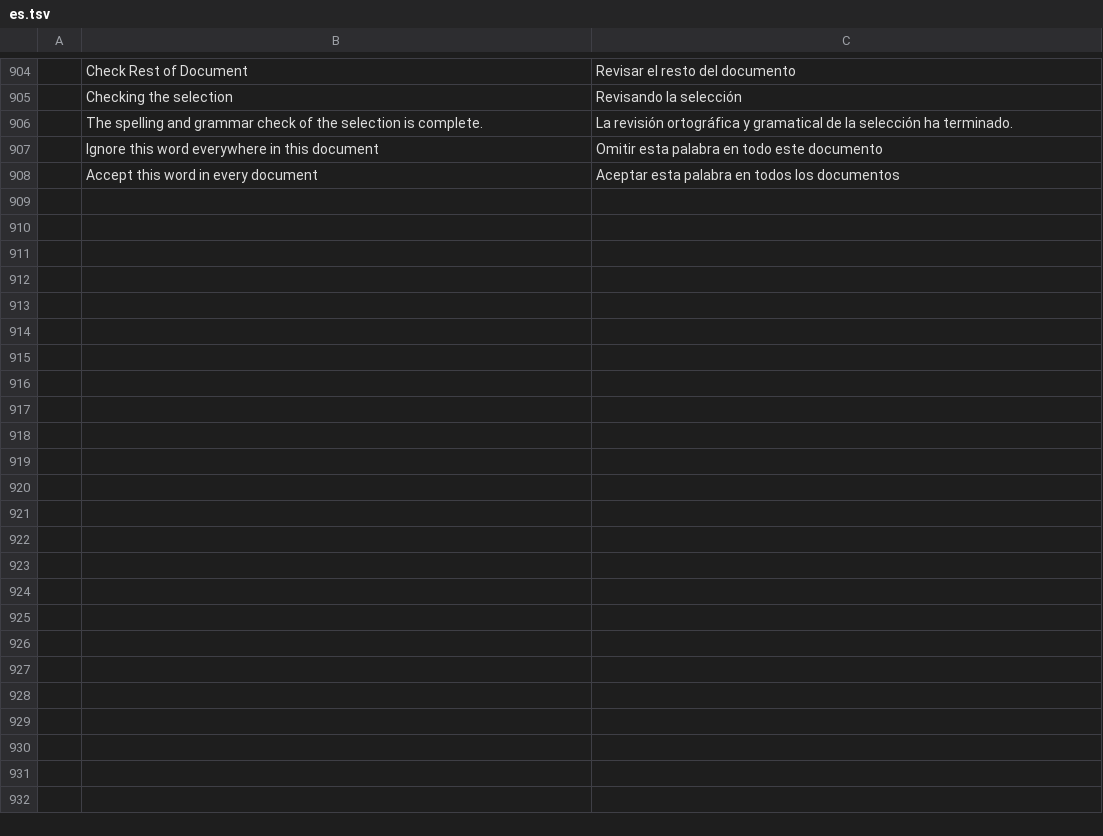
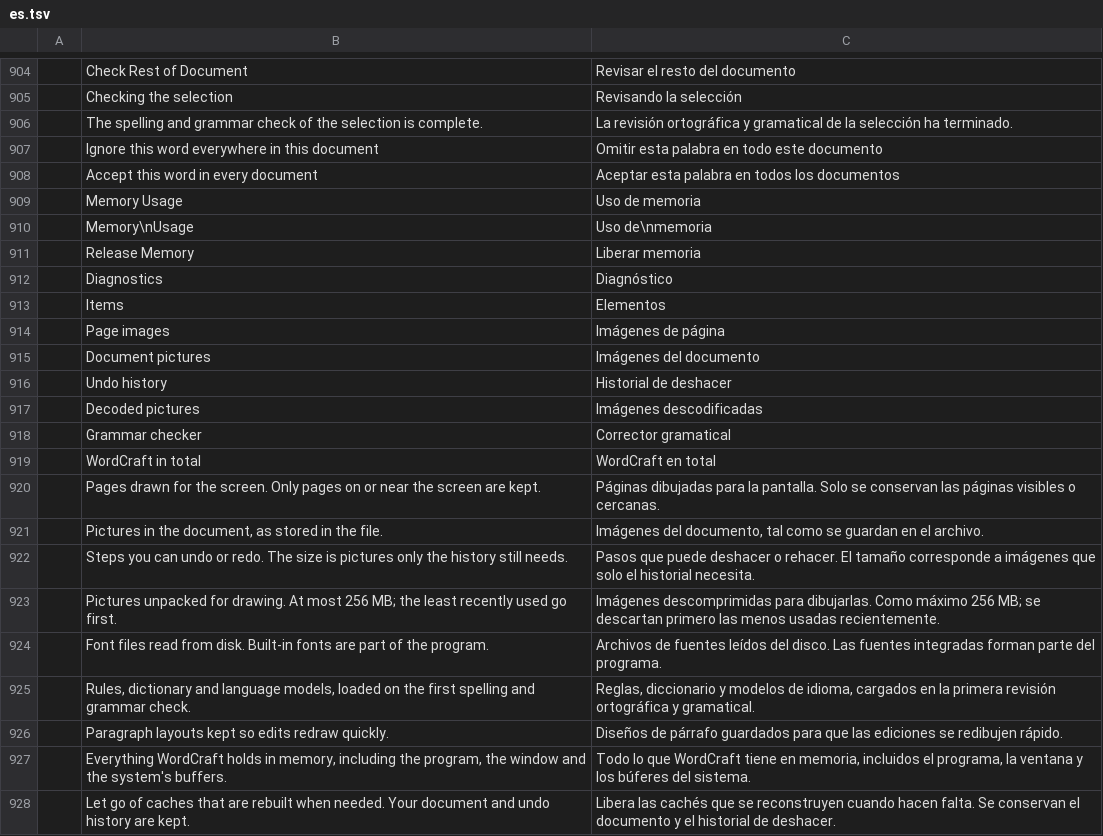
Before and after one commit to dwforbes/wordcraft, a TSV file: crates/ui-egui/src/i18n/es.tsv, drawn as a sheet; only a part is shown, gaps mark what is left out; the diff names each change by its address in the sheet, - before the commit and + after, or states it on an @@ line.

```diff
--- a/crates/ui-egui/src/i18n/es.tsv
+++ b/crates/ui-egui/src/i18n/es.tsv
+row 909:  | Memory Usage | Uso de memoria
+row 910:  | Memory\nUsage | Uso de\nmemoria
+row 911:  | Release Memory | Liberar memoria
+row 912:  | Diagnostics | Diagnóstico
+row 913:  | Items | Elementos
+row 914:  | Page images | Imágenes de página
+row 915:  | Document pictures | Imágenes del documento
+row 916:  | Undo history | Historial de deshacer
+row 917:  | Decoded pictures | Imágenes descodificadas
+row 918:  | Grammar checker | Corrector gramatical
+row 919:  | WordCraft in total | WordCraft en total
+row 920:  | Pages drawn for the screen. Only pages on or near the screen are kept. | Páginas dibujadas para la pantalla. Solo se conservan las páginas visibles o cercanas.
+row 921:  | Pictures in the document, as stored in the file. | Imágenes del documento, tal como se guardan en el archivo.
+row 922:  | Steps you can undo or redo. The size is pictures only the history still needs. | Pasos que puede deshacer o rehacer. El tamaño corresponde a imágenes que solo el historial necesita.
+row 923:  | Pictures unpacked for drawing. At most 256 MB; the least recently used go first. | Imágenes descomprimidas para dibujarlas. Como máximo 256 MB; se descartan primero las menos usadas recientemente.
+row 924:  | Font files read from disk. Built-in fonts are part of the program. | Archivos de fuentes leídos del disco. Las fuentes integradas forman parte del programa.
+row 925:  | Rules, dictionary and language models, loaded on the first spelling and grammar check. | Reglas, diccionario y modelos de idioma, cargados en la primera revisión ortográfica y gramatical.
+row 926:  | Paragraph layouts kept so edits redraw quickly. | Diseños de párrafo guardados para que las ediciones se redibujen rápido.
+row 927:  | Everything WordCraft holds in memory, including the program, the window and the system's buffers. | Todo lo que WordCraft tiene en memoria, incluidos el programa, la ventana y los búferes del sistema.
+row 928:  | Let go of caches that are rebuilt when needed. Your document and undo history are kept. | Libera las cachés que se reconstruyen cuando hacen falta. Se conservan el documento y el historial de deshacer.
```
Also changed, not shown: crates/ui-egui/src/i18n/ja.tsv, crates/ui-egui/src/i18n/pt-br.tsv, 19 other files.
